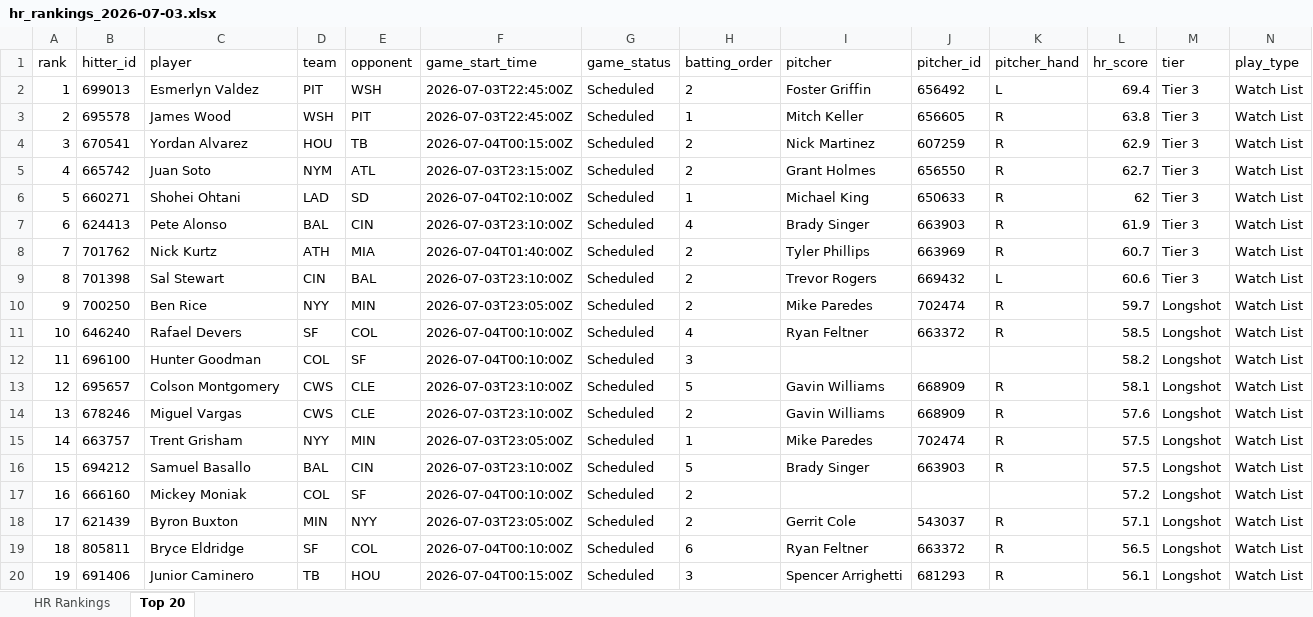
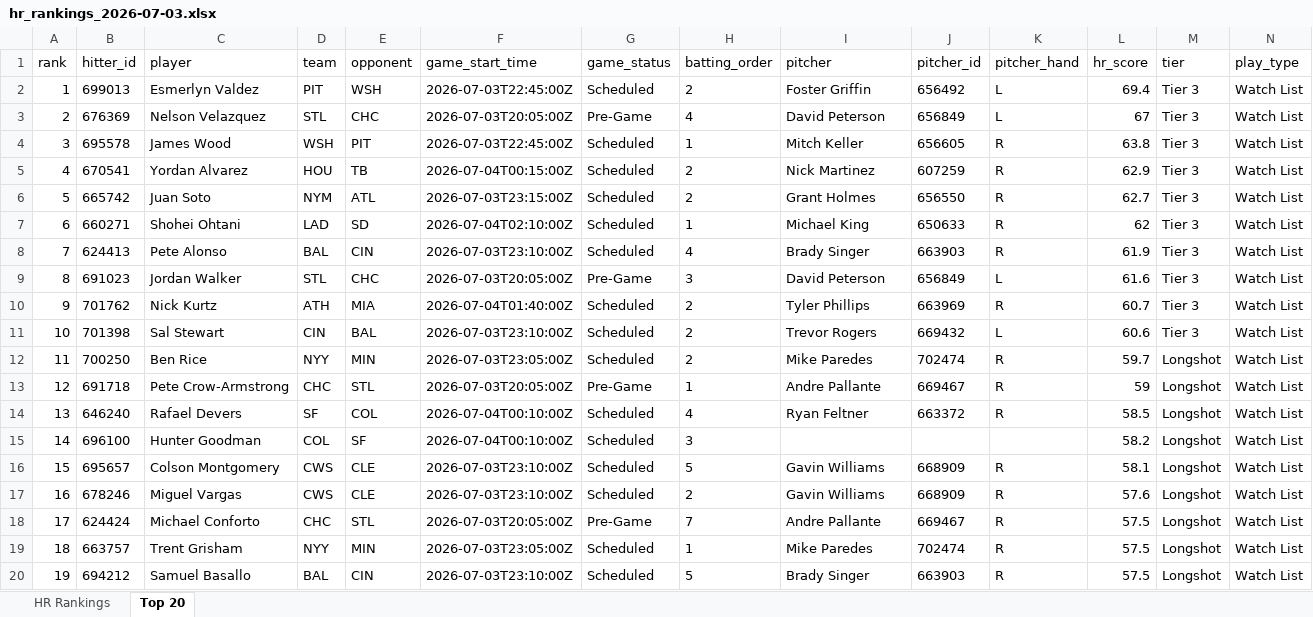
Before and after one commit to etbell28/hitter-tool, an Excel workbook: outputs/daily/hr_rankings_2026-07-03.xlsx, sheet Top 20, drawn as a sheet; only a part is shown; values as stored, in another font and other column widths than the file's, no borders; removed rows and columns are numbered as before the commit, all else as after; rows hold the shown columns only; the diff covers the shown part only; the diff names each change by its address in the sheet, - before the commit and + after, or states it on an @@ line.

```diff
--- a/outputs/daily/hr_rankings_2026-07-03.xlsx (sheet Top 20)
+++ b/outputs/daily/hr_rankings_2026-07-03.xlsx (sheet Top 20)
+row 3: 2 | 676369 | Nelson Velazquez | STL | CHC | 2026-07-03T20:05:00Z | Pre-Game | 4 | David Peterson | 656849 | L | 67 | Tier 3 | Watch List
-A4 (rank): 2
+A4 (rank): 3
-A5 (rank): 3
+A5 (rank): 4
-A6 (rank): 4
+A6 (rank): 5
-A7 (rank): 5
+A7 (rank): 6
-A8 (rank): 6
+A8 (rank): 7
+row 9: 8 | 691023 | Jordan Walker | STL | CHC | 2026-07-03T20:05:00Z | Pre-Game | 3 | David Peterson | 656849 | L | 61.6 | Tier 3 | Watch List
-A10 (rank): 7
+A10 (rank): 9
-A11 (rank): 8
+A11 (rank): 10
-A12 (rank): 9
+A12 (rank): 11
+row 13: 12 | 691718 | Pete Crow-Armstrong | CHC | STL | 2026-07-03T20:05:00Z | Pre-Game | 1 | Andre Pallante | 669467 | R | 59 | Longshot | Watch List
-A14 (rank): 10
+A14 (rank): 13
-A15 (rank): 11
+A15 (rank): 14
-A16 (rank): 12
+A16 (rank): 15
-A17 (rank): 13
+A17 (rank): 16
+row 18: 17 | 624424 | Michael Conforto | CHC | STL | 2026-07-03T20:05:00Z | Pre-Game | 7 | Andre Pallante | 669467 | R | 57.5 | Longshot | Watch List
-A19 (rank): 14
+A19 (rank): 18
-A20 (rank): 15
+A20 (rank): 19
-row 17: 16 | 666160 | Mickey Moniak | COL | SF | 2026-07-04T00:10:00Z | Scheduled | 2 |  |  |  | 57.2 | Longshot | Watch List
-row 18: 17 | 621439 | Byron Buxton | MIN | NYY | 2026-07-03T23:05:00Z | Scheduled | 2 | Gerrit Cole | 543037 | R | 57.1 | Longshot | Watch List
-row 19: 18 | 805811 | Bryce Eldridge | SF | COL | 2026-07-04T00:10:00Z | Scheduled | 6 | Ryan Feltner | 663372 | R | 56.5 | Longshot | Watch List
-row 20: 19 | 691406 | Junior Caminero | TB | HOU | 2026-07-04T00:15:00Z | Scheduled | 3 | Spencer Arrighetti | 681293 | R | 56.1 | Longshot | Watch List
```
Also changed, not shown: 48 edited cells elsewhere in this sheet, sheet HR Rankings, outputs/daily/hr_rankings_2026-07-03_full.xlsx, outputs/hr_rankings.xlsx, 9 other files.
